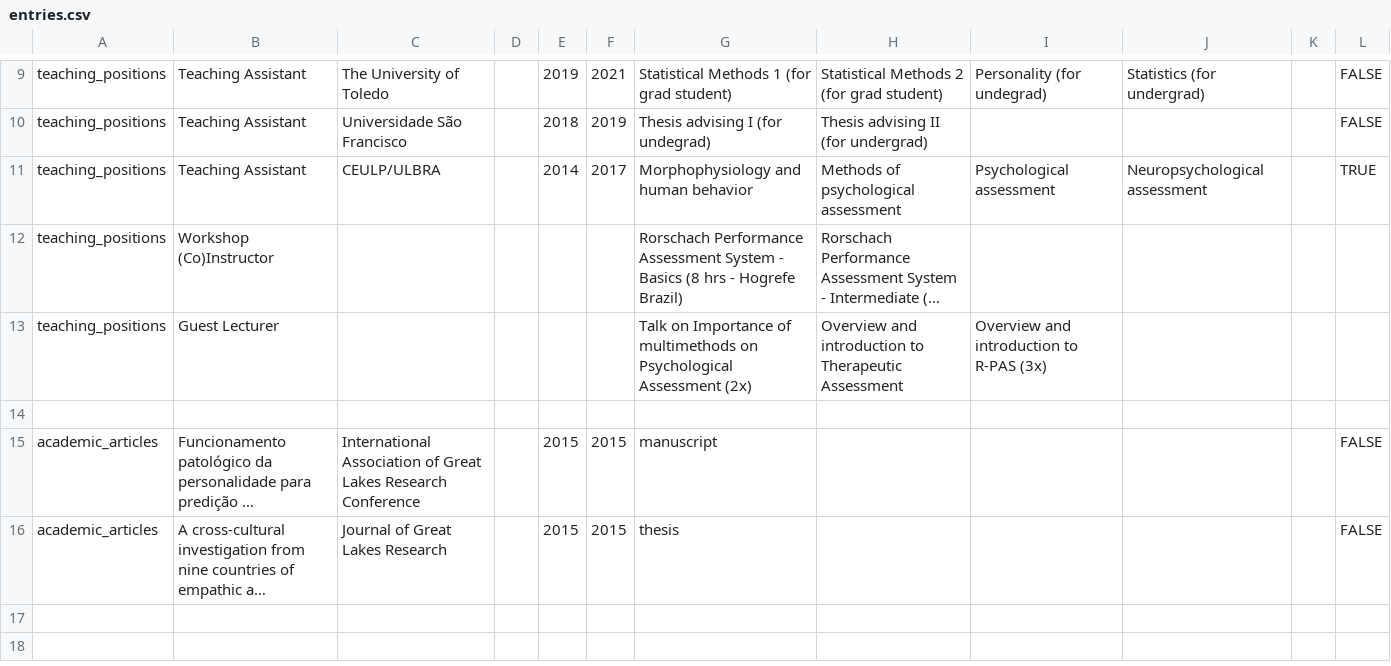
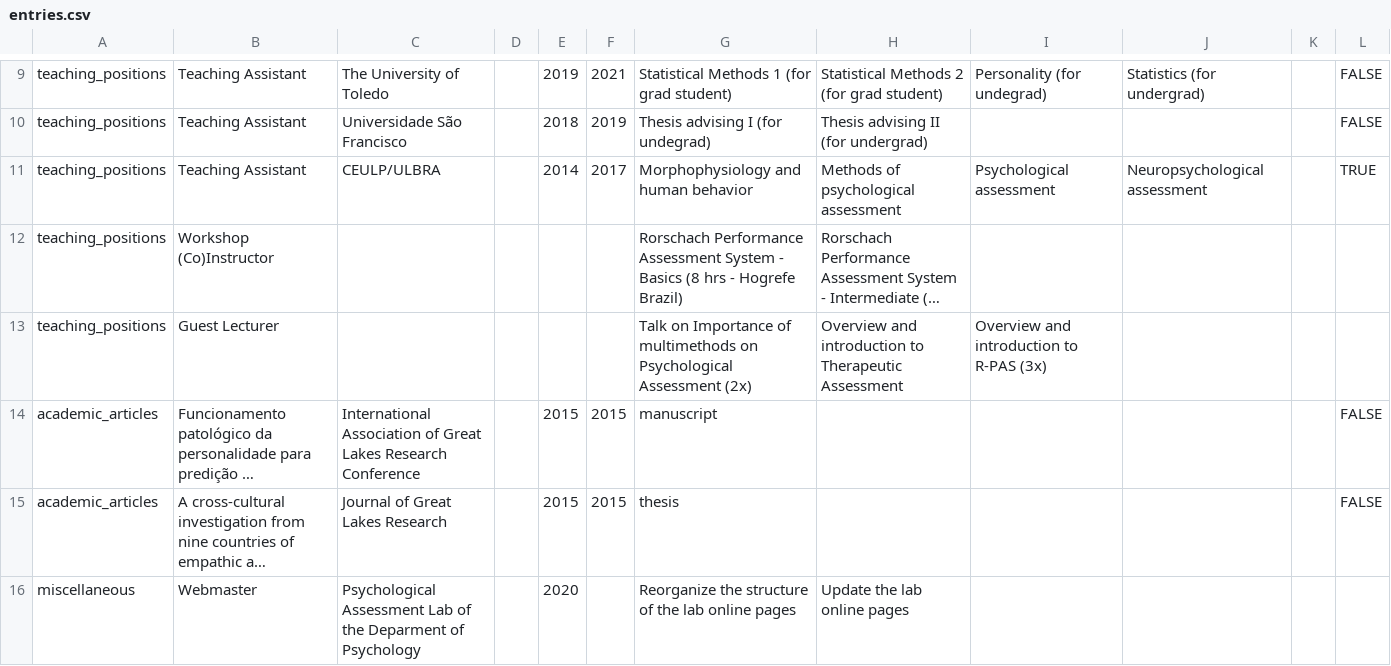
Before and after one commit to ruampimentel/Pimentel_CV, a CSV file: data/entries.csv, drawn as a sheet; only a part is shown, gaps mark what is left out; long unchanged cells end in …; removed rows and columns are numbered as before the commit, all else as after; the diff names each change by its address in the sheet, - before the commit and + after, or states it on an @@ line.

Commit message:
html online working

```diff
--- a/data/entries.csv
+++ b/data/entries.csv
-row 14: (empty)
+row 16: miscellaneous | Webmaster | Psychological Assessment Lab of the Deparment of Psychology |  | 2020 |  | Reorganize the structure of the lab online pages | Update the lab online pages
```
Also changed, not shown: 4 other files.
